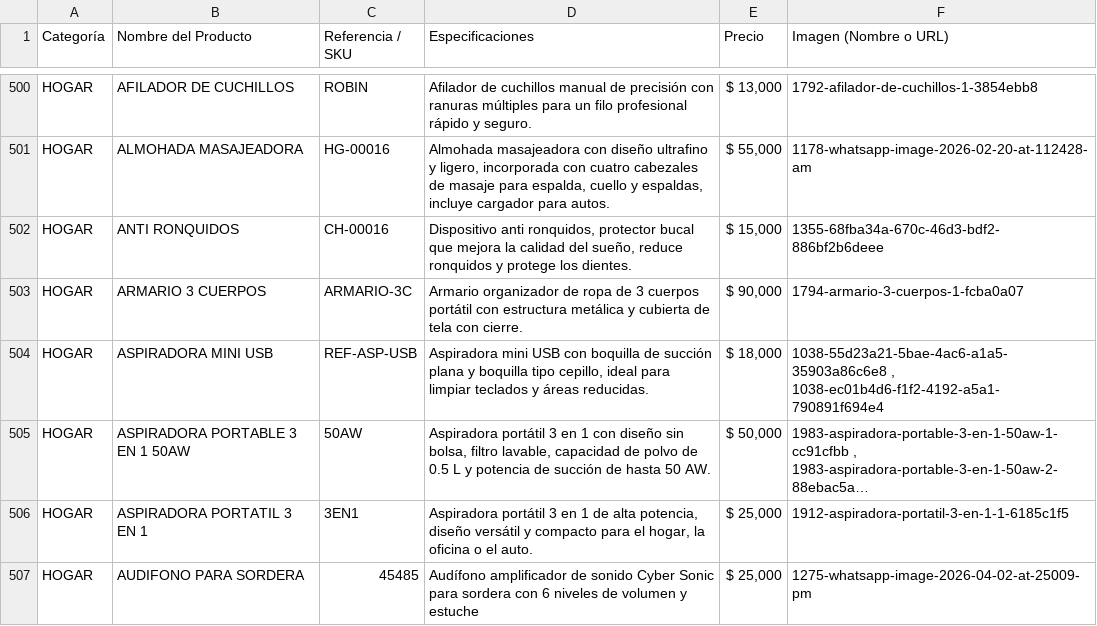
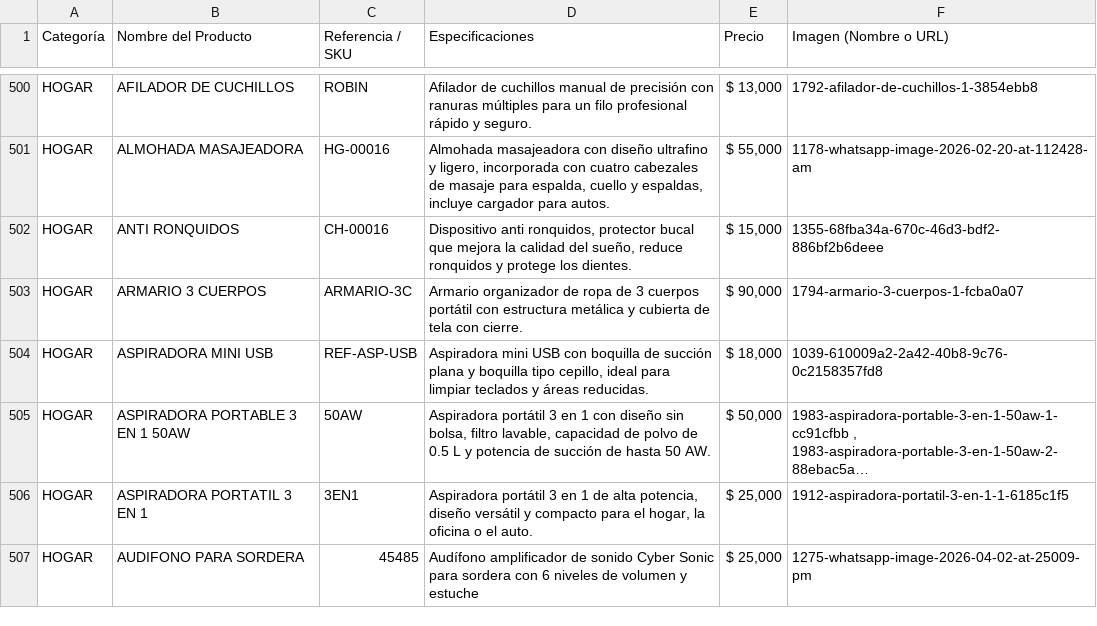
Before and after one commit to ChaChis05/glow-go, a CSV file: catalogo.csv, drawn as a sheet; only a part is shown, gaps mark what is left out; long unchanged cells end in …; the diff names each change by its address in the sheet, - before the commit and + after, or states it on an @@ line.

Commit message:
Update catalogo.csv

```diff
--- a/catalogo.csv
+++ b/catalogo.csv
-F504 (Imagen (Nombre o URL)): 1038-55d23a21-5bae-4ac6-a1a5-35903a86c6e8 , 1038-ec01b4d6-f1f2-4192-a5a1-790891f694e4
+F504 (Imagen (Nombre o URL)): 1039-610009a2-2a42-40b8-9c76-0c2158357fd8
```
